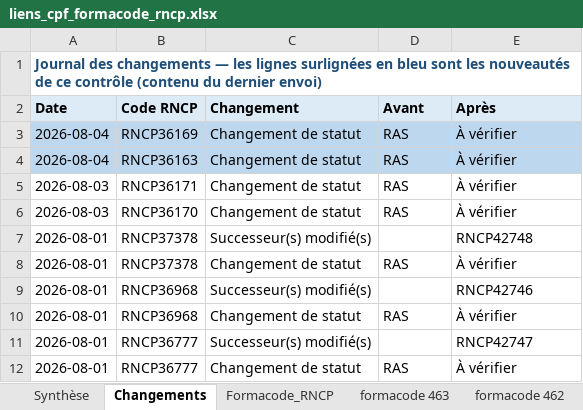
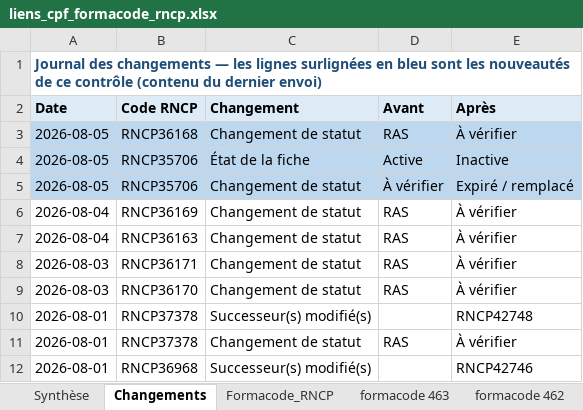
Before and after one commit to anthonyguillaume/referentiel-rncp, an Excel workbook: data/liens_cpf_formacode_rncp.xlsx, sheet Changements, drawn as a sheet; only a part is shown; the shorter side is filled out with more unchanged rows; values as stored, in another font and other column widths than the file's, no borders; addresses are those after the commit; the diff names each change by its address in the sheet, - before the commit and + after, or states it on an @@ line.

```diff
--- a/data/liens_cpf_formacode_rncp.xlsx (sheet Changements)
+++ b/data/liens_cpf_formacode_rncp.xlsx (sheet Changements)
+row 3: 2026-08-05 | RNCP36168 | Changement de statut | RAS | À vérifier
+row 4: 2026-08-05 | RNCP35706 | État de la fiche | Active | Inactive
+row 5: 2026-08-05 | RNCP35706 | Changement de statut | À vérifier | Expiré / remplacé
-A6:E7 fill: #BDD7EE
+A6:E7 fill: none
```
Also changed, not shown: sheet Formacode_RNCP, sheet Synthèse, 1 other file.
